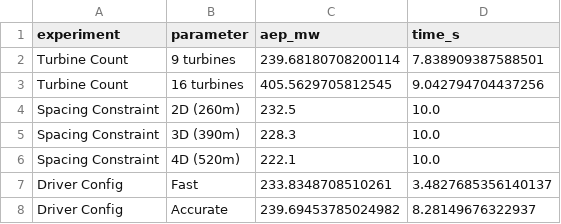
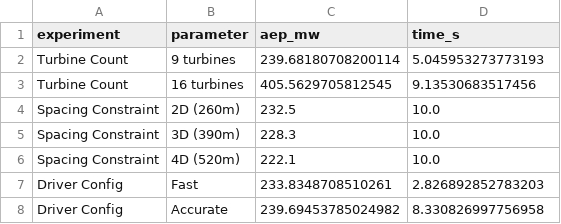
Before and after one commit to KacperDabrowski55439/topfarm2-D-browski-Kacper-S1-1, a CSV file: results/results.csv, drawn as a sheet.

```diff
--- a/results/results.csv
+++ b/results/results.csv
@@ -1,4 +1,4 @@
 experiment,parameter,aep_mw,time_s
-Turbine Count,9 turbines,239.68180708200114,7.838909387588501
-Turbine Count,16 turbines,405.5629705812545,9.042794704437256
+Turbine Count,9 turbines,239.68180708200114,5.045953273773193
+Turbine Count,16 turbines,405.5629705812545,9.13530683517456
 Spacing Constraint,2D (260m),232.5,10.0
@@ -6,3 +6,3 @@ Spacing Constraint,3D (390m),228.3,10.0
 Spacing Constraint,4D (520m),222.1,10.0
-Driver Config,Fast,233.8348708510261,3.4827685356140137
-Driver Config,Accurate,239.69453785024982,8.28149676322937
+Driver Config,Fast,233.8348708510261,2.826892852783203
+Driver Config,Accurate,239.69453785024982,8.330826997756958
```
Also changed, not shown: 3 other files.
